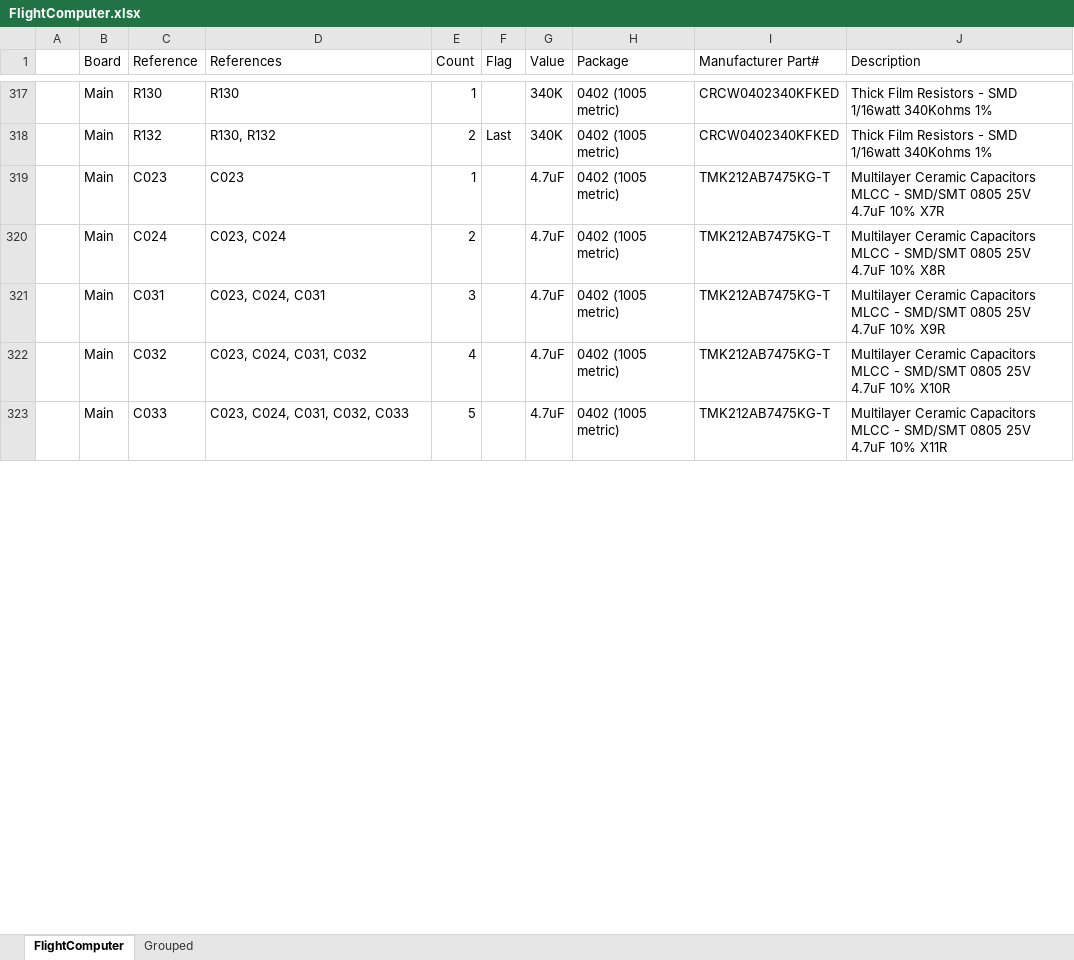
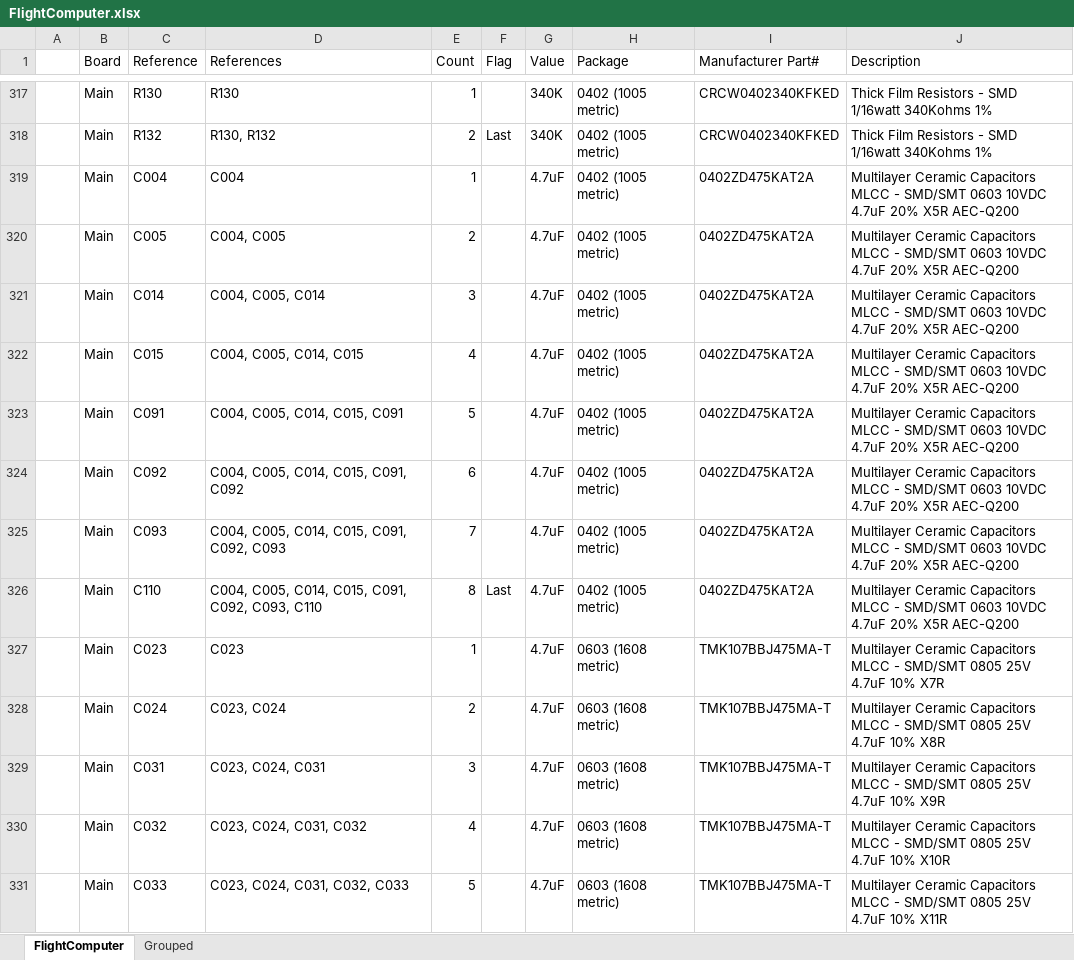
Before and after one commit to akkdong/FlightComputer, an Excel workbook: hw/rev1/FlightComputer/FlightComputer.xlsx, sheet FlightComputer, drawn as a sheet; only a part is shown, gaps mark what is left out; values as stored, in another font and other column widths than the file's, no cell formats; addresses are those after the commit; the diff covers the shown part only; the diff names each change by its address in the sheet, - before the commit and + after, or states it on an @@ line.

```diff
--- a/hw/rev1/FlightComputer/FlightComputer.xlsx (sheet FlightComputer)
+++ b/hw/rev1/FlightComputer/FlightComputer.xlsx (sheet FlightComputer)
+row 319:  | Main | C004 | C004 | 1 |  | 4.7uF | 0402 (1005 metric) | 0402ZD475KAT2A | Multilayer Ceramic Capacitors MLCC - SMD/SMT 0603 10VDC 4.7uF 20% X5R AEC-Q200
+row 320:  | Main | C005 | C004, C005 | 2 |  | 4.7uF | 0402 (1005 metric) | 0402ZD475KAT2A | Multilayer Ceramic Capacitors MLCC - SMD/SMT 0603 10VDC 4.7uF 20% X5R AEC-Q200
+row 321:  | Main | C014 | C004, C005, C014 | 3 |  | 4.7uF | 0402 (1005 metric) | 0402ZD475KAT2A | Multilayer Ceramic Capacitors MLCC - SMD/SMT 0603 10VDC 4.7uF 20% X5R AEC-Q200
+row 322:  | Main | C015 | C004, C005, C014, C015 | 4 |  | 4.7uF | 0402 (1005 metric) | 0402ZD475KAT2A | Multilayer Ceramic Capacitors MLCC - SMD/SMT 0603 10VDC 4.7uF 20% X5R AEC-Q200
+row 323:  | Main | C091 | C004, C005, C014, C015, C091 | 5 |  | 4.7uF | 0402 (1005 metric) | 0402ZD475KAT2A | Multilayer Ceramic Capacitors MLCC - SMD/SMT 0603 10VDC 4.7uF 20% X5R AEC-Q200
+row 324:  | Main | C092 | C004, C005, C014, C015, C091, C092 | 6 |  | 4.7uF | 0402 (1005 metric) | 0402ZD475KAT2A | Multilayer Ceramic Capacitors MLCC - SMD/SMT 0603 10VDC 4.7uF 20% X5R AEC-Q200
+row 325:  | Main | C093 | C004, C005, C014, C015, C091, C092, C093 | 7 |  | 4.7uF | 0402 (1005 metric) | 0402ZD475KAT2A | Multilayer Ceramic Capacitors MLCC - SMD/SMT 0603 10VDC 4.7uF 20% X5R AEC-Q200
+row 326:  | Main | C110 | C004, C005, C014, C015, C091, C092, C093, C110 | 8 | Last | 4.7uF | 0402 (1005 metric) | 0402ZD475KAT2A | Multilayer Ceramic Capacitors MLCC - SMD/SMT 0603 10VDC 4.7uF 20% X5R AEC-Q200
-H327:H331 (Package): 0402 (1005 metric)
+H327:H331 (Package): 0603 (1608 metric)
-I327:I331 (Manufacturer Part#): TMK212AB7475KG-T
+I327:I331 (Manufacturer Part#): TMK107BBJ475MA-T
```
Also changed, not shown: 8 removed rows and 62 edited cells elsewhere in this sheet, cell formats, formulas that keep their value, 23 other files.
